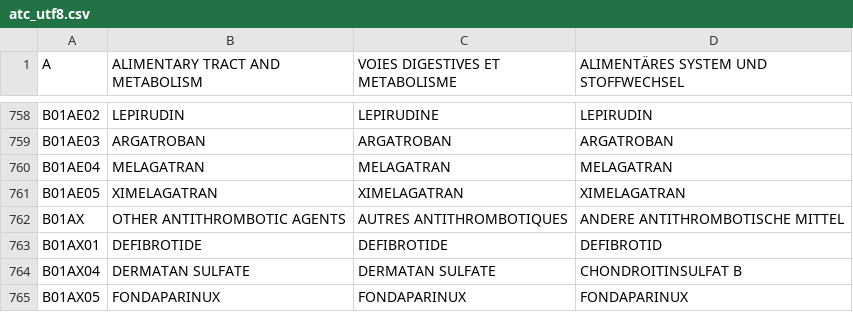
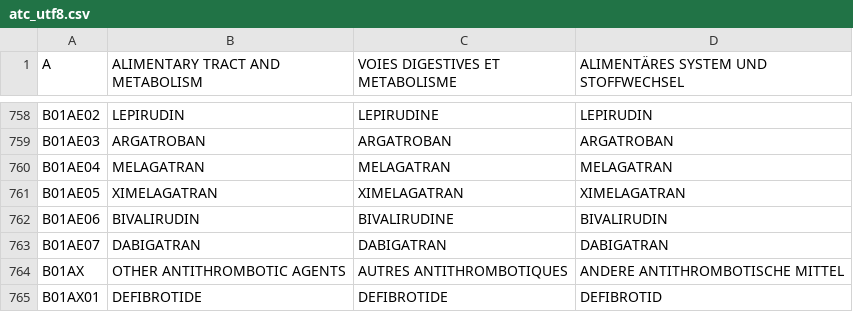
Before and after one commit to FreeHealth/freehealth, a CSV file: global_resources/sql/atc_utf8.csv, drawn as a sheet; only a part is shown, gaps mark what is left out; the shorter side is filled out with more unchanged rows; the diff names each change by its address in the sheet, - before the commit and + after, or states it on an @@ line.

Commit message:
completing B01AE
git-svn-id: https://freemedforms.googlecode.com/svn/trunk@1286 571bf770-40aa-11de-9a54-b9394989f659

```diff
--- a/global_resources/sql/atc_utf8.csv
+++ b/global_resources/sql/atc_utf8.csv
+row 762: B01AE06 | BIVALIRUDIN | BIVALIRUDINE | BIVALIRUDIN
+row 763: B01AE07 | DABIGATRAN | DABIGATRAN | DABIGATRAN
```
